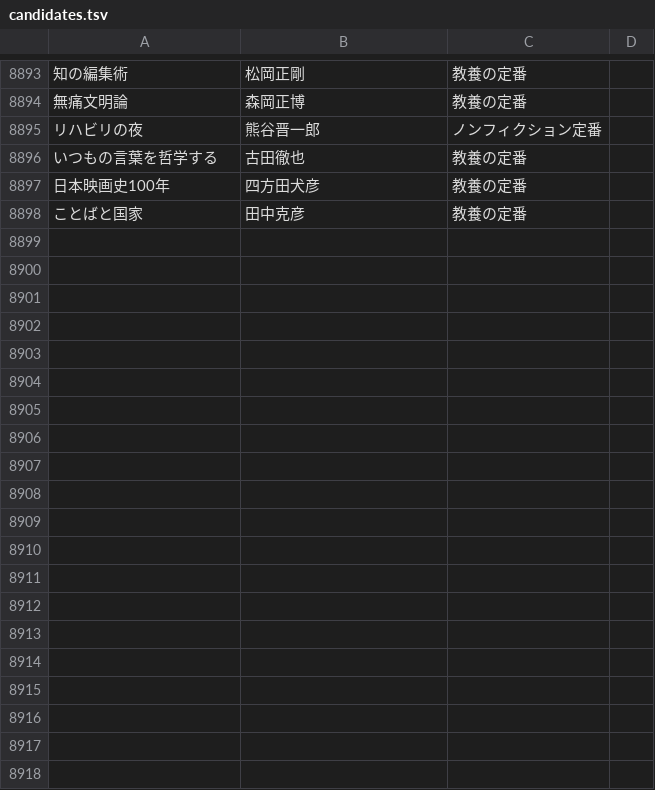
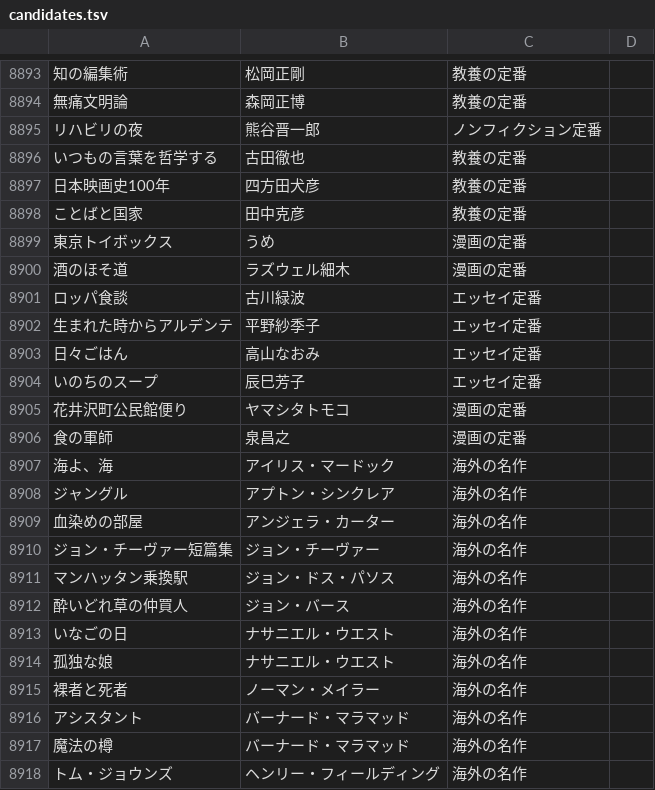
Before and after one commit to bxwcoder/naniyomu, a TSV file: data/catalog/candidates.tsv, drawn as a sheet; only a part is shown, gaps mark what is left out; the diff names each change by its address in the sheet, - before the commit and + after, or states it on an @@ line.

```diff
--- a/data/catalog/candidates.tsv
+++ b/data/catalog/candidates.tsv
+row 8899: 東京トイボックス | うめ | 漫画の定番
+row 8900: 酒のほそ道 | ラズウェル細木 | 漫画の定番
+row 8901: ロッパ食談 | 古川緑波 | エッセイ定番
+row 8902: 生まれた時からアルデンテ | 平野紗季子 | エッセイ定番
+row 8903: 日々ごはん | 高山なおみ | エッセイ定番
+row 8904: いのちのスープ | 辰巳芳子 | エッセイ定番
+row 8905: 花井沢町公民館便り | ヤマシタトモコ | 漫画の定番
+row 8906: 食の軍師 | 泉昌之 | 漫画の定番
+row 8907: 海よ、海 | アイリス・マードック | 海外の名作
+row 8908: ジャングル | アプトン・シンクレア | 海外の名作
+row 8909: 血染めの部屋 | アンジェラ・カーター | 海外の名作
+row 8910: ジョン・チーヴァー短篇集 | ジョン・チーヴァー | 海外の名作
+row 8911: マンハッタン乗換駅 | ジョン・ドス・パソス | 海外の名作
+row 8912: 酔いどれ草の仲買人 | ジョン・バース | 海外の名作
+row 8913: いなごの日 | ナサニエル・ウエスト | 海外の名作
+row 8914: 孤独な娘 | ナサニエル・ウエスト | 海外の名作
+row 8915: 裸者と死者 | ノーマン・メイラー | 海外の名作
+row 8916: アシスタント | バーナード・マラマッド | 海外の名作
+row 8917: 魔法の樽 | バーナード・マラマッド | 海外の名作
+row 8918: トム・ジョウンズ | ヘンリー・フィールディング | 海外の名作
```
